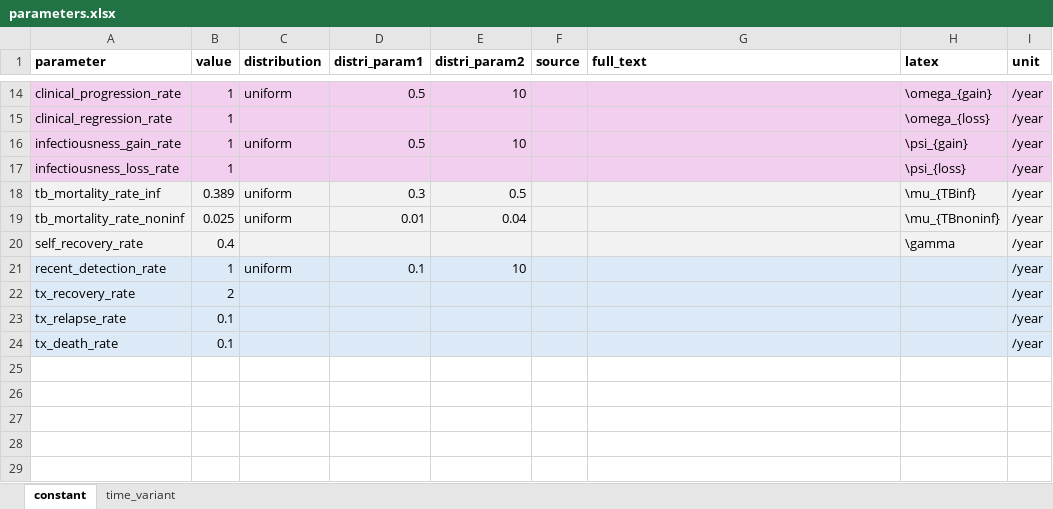
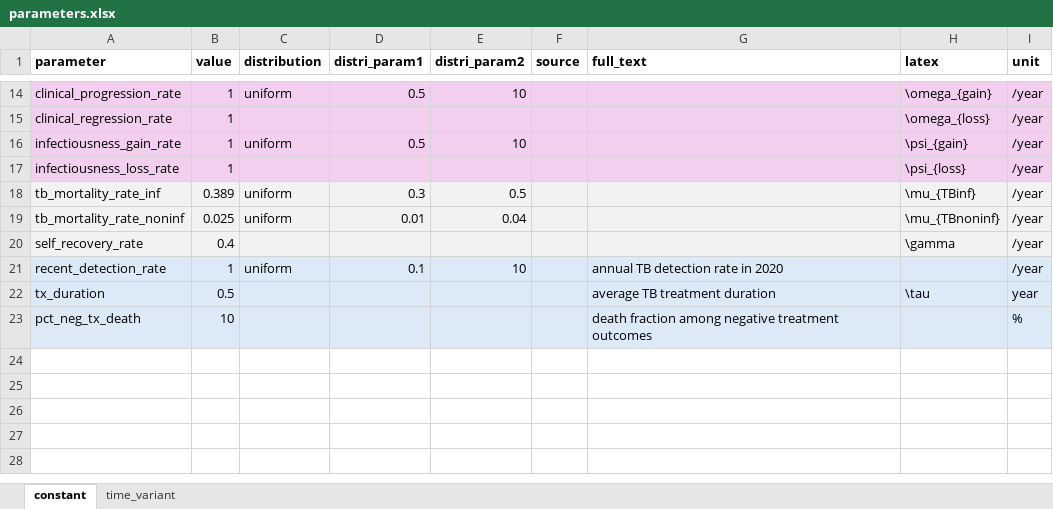
Before and after one commit to monash-emu/tb_hierarchical, an Excel workbook: data/parameters.xlsx, sheet constant, drawn as a sheet; only a part is shown, gaps mark what is left out; values as stored, in another font and other column widths than the file's, no borders; removed rows and columns are numbered as before the commit, all else as after; the diff names each change by its address in the sheet, - before the commit and + after, or states it on an @@ line.

Commit message:
Major refactor of treatment outcomes

```diff
--- a/data/parameters.xlsx (sheet constant)
+++ b/data/parameters.xlsx (sheet constant)
-G21 (full_text): (empty)
+G21 (full_text): annual TB detection rate in 2020
-row 22: tx_recovery_rate | 2 |  |  |  |  |  |  | /year
-row 23: tx_relapse_rate | 0.1 |  |  |  |  |  |  | /year
-row 24: tx_death_rate | 0.1 |  |  |  |  |  |  | /year
+row 22: tx_duration | 0.5 |  |  |  |  | average TB treatment duration | \tau | year
+row 23: pct_neg_tx_death | 10 |  |  |  |  | death fraction among negative treatment outcomes |  | %
```
Also changed, not shown: sheet time_variant, 1 other file.
